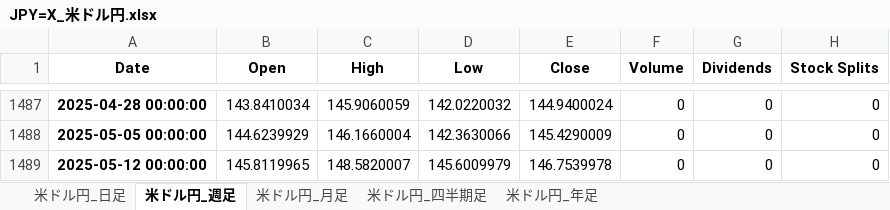
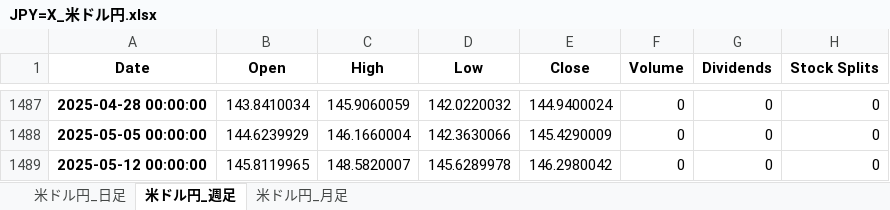
Before and after one commit to sugirukun/stock-price-data-analysis, an Excel workbook: 株価データ/JPY=X_米ドル円.xlsx, sheet 米ドル円_週足, drawn as a sheet; only a part is shown, gaps mark what is left out; values as stored, in another font and other column widths than the file's, no borders; the diff names each change by its address in the sheet, - before the commit and + after, or states it on an @@ line.

```diff
--- a/株価データ/JPY=X_米ドル円.xlsx (sheet 米ドル円_週足)
+++ b/株価データ/JPY=X_米ドル円.xlsx (sheet 米ドル円_週足)
-sheet tab: 米ドル円_四半期足
-sheet tab: 米ドル円_年足
-D1489 (Low): 145.6009979
+D1489 (Low): 145.6289978
-E1489 (Close): 146.7539978
+E1489 (Close): 146.2980042
```
Also changed, not shown: sheet 米ドル円_日足, sheet 米ドル円_月足, 6 other files.
